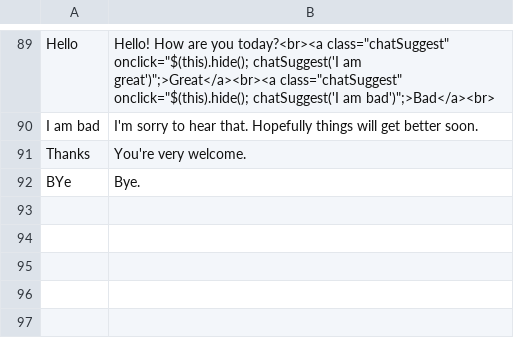
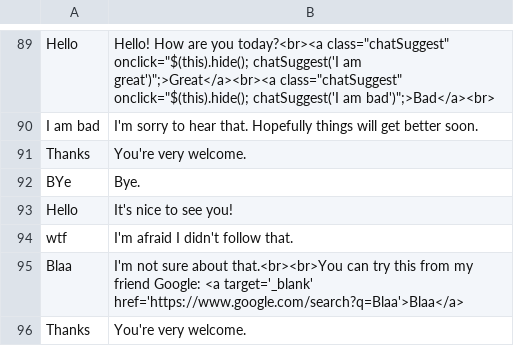
Before and after one commit to pj-laakkonen/chatbot, a CSV file: BotLog.csv, drawn as a sheet; only a part is shown, gaps mark what is left out; the diff names each change by its address in the sheet, - before the commit and + after, or states it on an @@ line.

```diff
--- a/BotLog.csv
+++ b/BotLog.csv
+row 93: Hello | It's nice to see you!
+row 94: wtf | I'm afraid I didn't follow that.
+row 95: Blaa | I'm not sure about that.<br><br>You can try this from my friend Google: <a target='_blank' href='https://www.google.com/search?q=Blaa'>Blaa</a>
+row 96: Thanks | You're very welcome.
```
Also changed, not shown: 3 other files.
